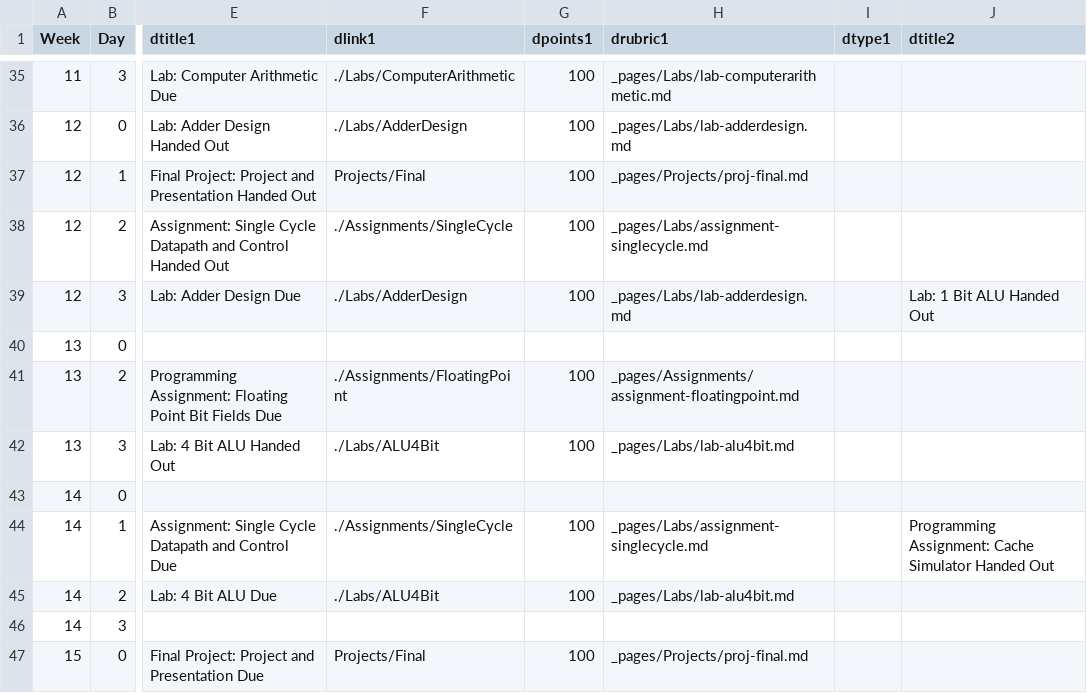
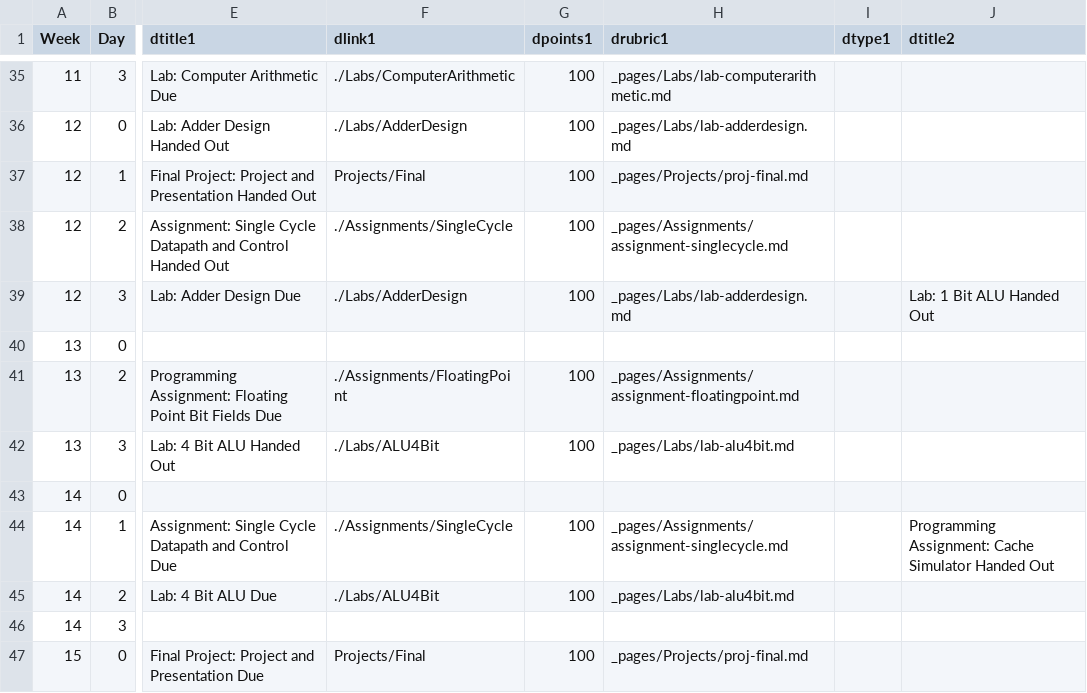
Before and after one commit to BillJr99/Ursinus-CS274, a CSV file: _pages/CS274.csv, drawn as a sheet; only a part is shown, gaps mark what is left out; the diff names each change by its address in the sheet, - before the commit and + after, or states it on an @@ line.

Commit message:
Filename typo

```diff
--- a/_pages/CS274.csv
+++ b/_pages/CS274.csv
-H38 (drubric1): _pages/Labs/assignment-singlecycle.md
+H38 (drubric1): _pages/Assignments/assignment-singlecycle.md
-H44 (drubric1): _pages/Labs/assignment-singlecycle.md
+H44 (drubric1): _pages/Assignments/assignment-singlecycle.md
```
Also changed, not shown: 1 other file.
